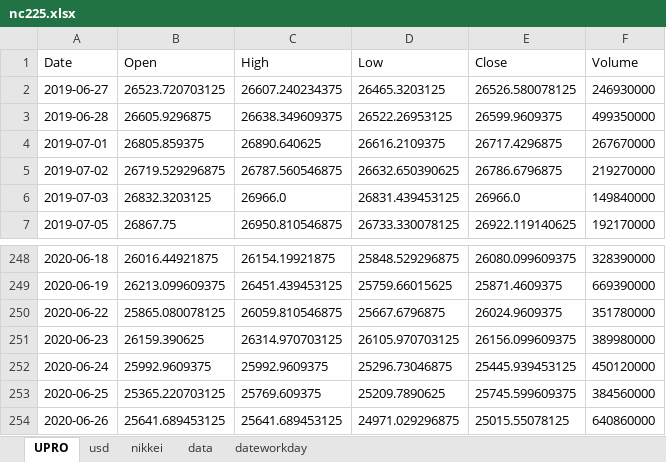
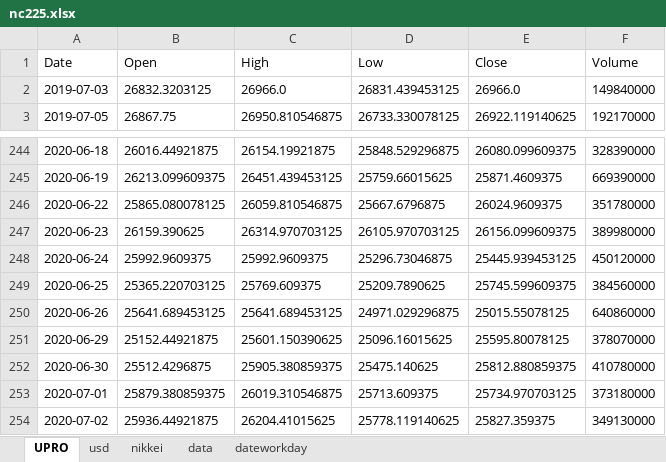
Before and after one commit to BEROCHLU/headless-scraping, an Excel workbook: xlsx/nc225.xlsx, sheet UPRO, drawn as a sheet; only a part is shown, gaps mark what is left out; values as stored, in another font and other column widths than the file's, no borders; removed rows and columns are numbered as before the commit, all else as after; the diff names each change by its address in the sheet, - before the commit and + after, or states it on an @@ line.

```diff
--- a/xlsx/nc225.xlsx (sheet UPRO)
+++ b/xlsx/nc225.xlsx (sheet UPRO)
-row 2: 2019-06-27 | 26523.720703125 | 26607.240234375 | 26465.3203125 | 26526.580078125 | 246930000
-row 3: 2019-06-28 | 26605.9296875 | 26638.349609375 | 26522.26953125 | 26599.9609375 | 499350000
-row 4: 2019-07-01 | 26805.859375 | 26890.640625 | 26616.2109375 | 26717.4296875 | 267670000
-row 5: 2019-07-02 | 26719.529296875 | 26787.560546875 | 26632.650390625 | 26786.6796875 | 219270000
+row 251: 2020-06-29 | 25152.44921875 | 25601.150390625 | 25096.16015625 | 25595.80078125 | 378070000
+row 252: 2020-06-30 | 25512.4296875 | 25905.380859375 | 25475.140625 | 25812.880859375 | 410780000
+row 253: 2020-07-01 | 25879.380859375 | 26019.310546875 | 25713.609375 | 25734.970703125 | 373180000
+row 254: 2020-07-02 | 25936.44921875 | 26204.41015625 | 25778.119140625 | 25827.359375 | 349130000
```
Also changed, not shown: sheet data, sheet dateworkday, sheet nikkei, sheet usd.
